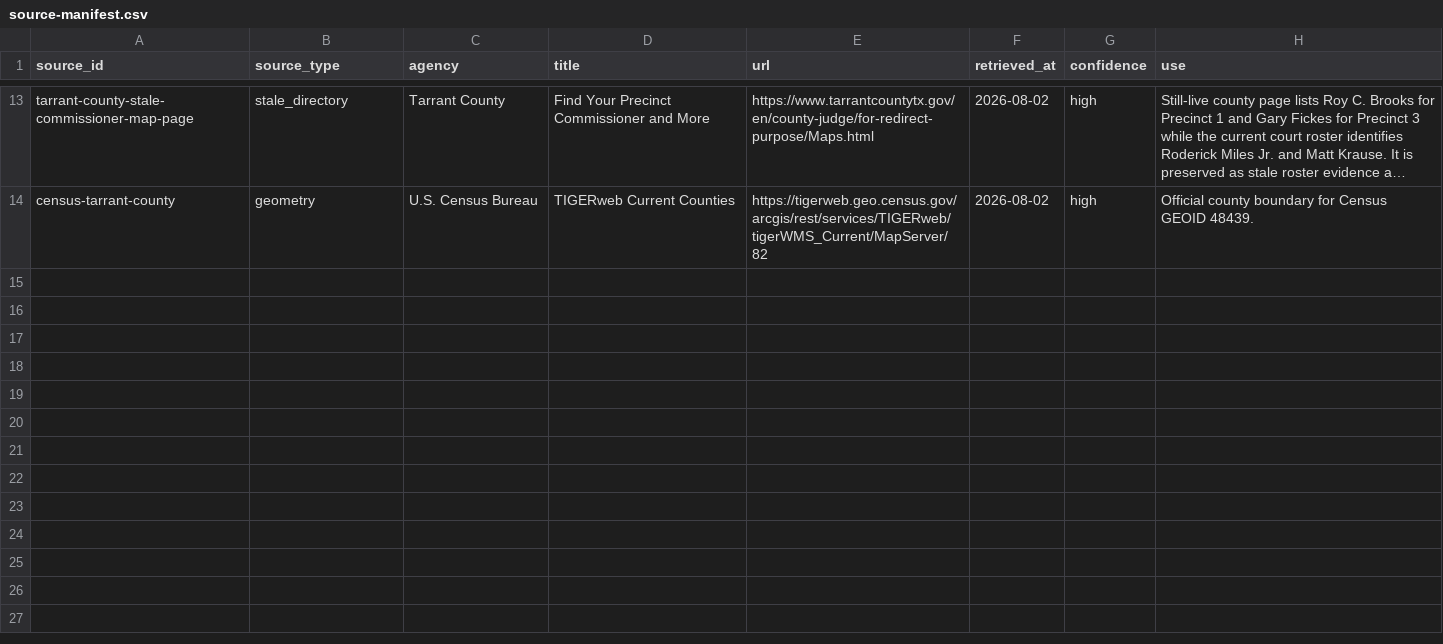
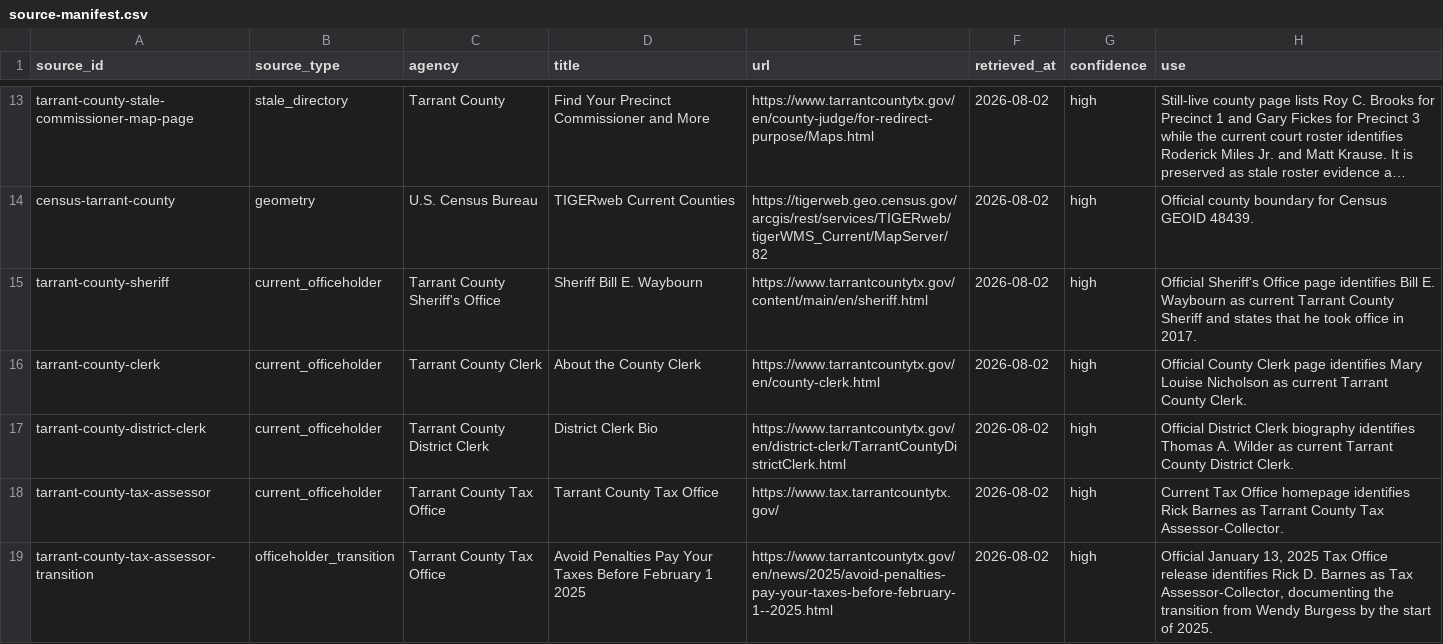
Before and after one commit to MightyLoud/Civic-Cartography, a CSV file: data/raw/tarrant-county/source-manifest.csv, drawn as a sheet; only a part is shown, gaps mark what is left out; long unchanged cells end in …; the diff covers the shown part only; the diff names each change by its address in the sheet, - before the commit and + after, or states it on an @@ line.

Commit message:
Release Tarrant County constitutional and abolished-treasurer roles (#69)
Expand Tarrant County with Sheriff, County Clerk, District Clerk, Tax Assessor-Collector, and abolished County Treasurer duties carried by the appointed County Auditor. Preserve stale Tax Assessor transition evidence and keep all geometry unchanged.

```diff
--- a/data/raw/tarrant-county/source-manifest.csv
+++ b/data/raw/tarrant-county/source-manifest.csv
+row 15: tarrant-county-sheriff | current_officeholder | Tarrant County Sheriff's Office | Sheriff Bill E. Waybourn | https://www.tarrantcountytx.gov/content/main/en/sheriff.html | 2026-08-02 | high | Official Sheriff's Office page identifies Bill E. Waybourn as current Tarrant County Sheriff and states that he took office in 2017.
+row 16: tarrant-county-clerk | current_officeholder | Tarrant County Clerk | About the County Clerk | https://www.tarrantcountytx.gov/en/county-clerk.html | 2026-08-02 | high | Official County Clerk page identifies Mary Louise Nicholson as current Tarrant County Clerk.
+row 17: tarrant-county-district-clerk | current_officeholder | Tarrant County District Clerk | District Clerk Bio | https://www.tarrantcountytx.gov/en/district-clerk/TarrantCountyDistrictClerk.html | 2026-08-02 | high | Official District Clerk biography identifies Thomas A. Wilder as current Tarrant County District Clerk.
+row 18: tarrant-county-tax-assessor | current_officeholder | Tarrant County Tax Office | Tarrant County Tax Office | https://www.tax.tarrantcountytx.gov/ | 2026-08-02 | high | Current Tax Office homepage identifies Rick Barnes as Tarrant County Tax Assessor-Collector.
+row 19: tarrant-county-tax-assessor-transition | officeholder_transition | Tarrant County Tax Office | Avoid Penalties Pay Your Taxes Before February 1 2025 | https://www.tarrantcountytx.gov/en/news/2025/avoid-penalties-pay-your-taxes-before-february-1--2025.html | 2026-08-02 | high | Official January 13, 2025 Tax Office release identifies Rick D. Barnes as Tax Assessor-Collector, documenting the transition from Wendy Burgess by the start of 2025.
```
Also changed, not shown: 4 added rows and 1 edited cell elsewhere in this file, data/normalized/tarrant_county_commissioners_court.csv, 3 other files.
